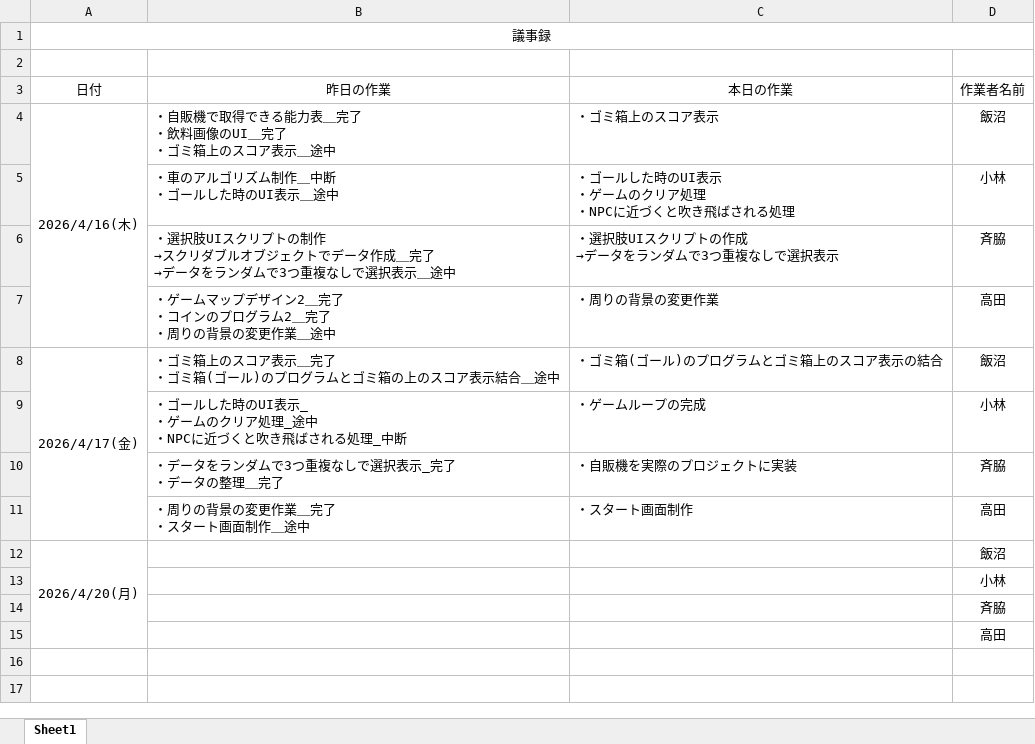
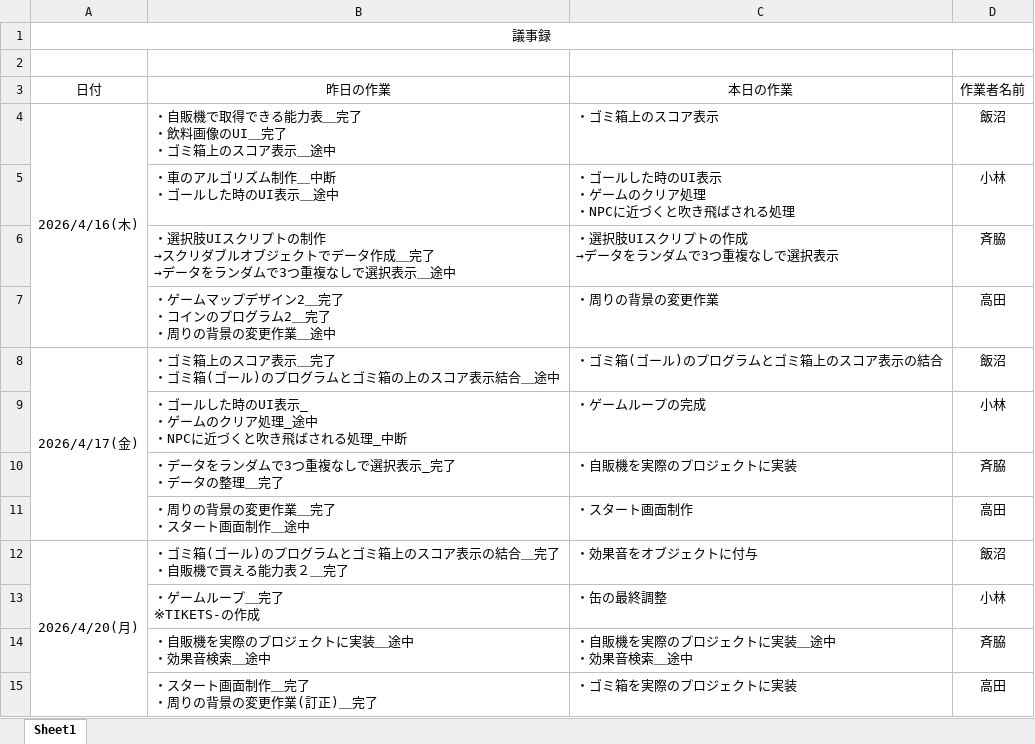
Before and after one commit to MasayaKAMACHI-o-hara/assignment2-uic-tickets, an Excel workbook: Reports/DailyScrum/議事録.xlsx, sheet Sheet1, drawn as a sheet; values as stored, in another font and other column widths than the file's, no borders; removed rows and columns are numbered as before the commit, all else as after; ↵ is a line break in a cell; the diff names each change by its address in the sheet, - before the commit and + after, or states it on an @@ line.

Commit message:
Update 議事録.xlsx
4.20

```diff
--- a/Reports/DailyScrum/議事録.xlsx (sheet Sheet1)
+++ b/Reports/DailyScrum/議事録.xlsx (sheet Sheet1)
-B12 (昨日の作業): (empty)
+B12 (昨日の作業): ・ゴミ箱(ゴール)のプログラムとゴミ箱上のスコア表示の結合＿完了 ↵ ・自販機で買える能力表２＿完了
-C12 (本日の作業): (empty)
+C12 (本日の作業): ・効果音をオブジェクトに付与
-row 13:  |  |  | 小林
-row 14:  |  |  | 斉脇
-row 15:  |  |  | 高田
+row 13:  | ・ゲームループ＿完了 ↵ ※TIKETS-の作成 | ・缶の最終調整 | 小林
+row 14:  | ・自販機を実際のプロジェクトに実装＿途中 ↵ ・効果音検索＿途中 | ・自販機を実際のプロジェクトに実装＿途中 ↵ ・効果音検索＿途中 | 斉脇
+row 15:  | ・スタート画面制作＿完了 ↵ ・周りの背景の変更作業(訂正)＿完了 | ・ゴミ箱を実際のプロジェクトに実装 | 高田
```
